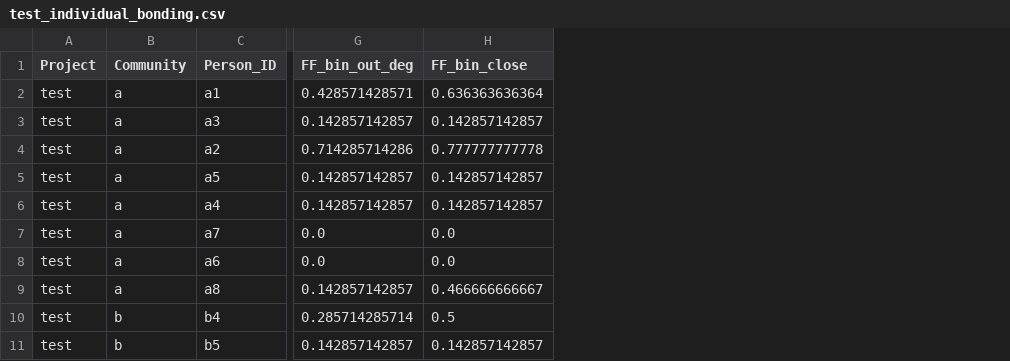
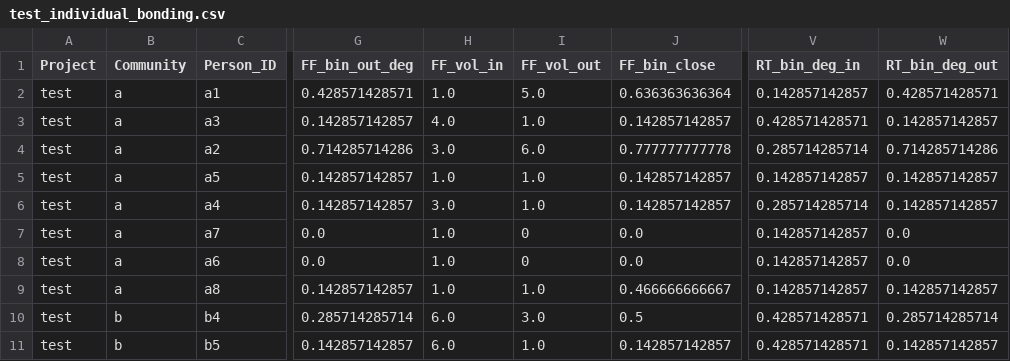
Before and after one commit to plotti/twitterlyzer, a CSV file: analysis/results/spss/individual bonding/test_individual_bonding.csv, drawn as a sheet; only a part is shown, gaps mark what is left out; the diff names each change by its address in the sheet, - before the commit and + after, or states it on an @@ line.

```diff
--- a/analysis/results/spss/individual bonding/test_individual_bonding.csv
+++ b/analysis/results/spss/individual bonding/test_individual_bonding.csv
+column H (FF_vol_in), rows 2-11: 1.0 | 4.0 | 3.0 | 1.0 | 3.0 | 1.0 | 1.0 | 1.0 | 6.0 | 6.0
+column I (FF_vol_out), rows 2-11: 5.0 | 1.0 | 6.0 | 1.0 | 1.0 | 0 | 0 | 1.0 | 3.0 | 1.0
+column V (RT_bin_deg_in), rows 2-11: 0.142857142857 | 0.428571428571 | 0.285714285714 | 0.142857142857 | 0.285714285714 | 0.142857142857 | 0.142857142857 | 0.142857142857 | 0.428571428571 | 0.428571428571
+column W (RT_bin_deg_out), rows 2-11: 0.428571428571 | 0.142857142857 | 0.714285714286 | 0.142857142857 | 0.142857142857 | 0.0 | 0.0 | 0.142857142857 | 0.285714285714 | 0.142857142857
```
Also changed, not shown: analysis/results/spss/group bridging/test_group_bridging.csv, 10 other files.
